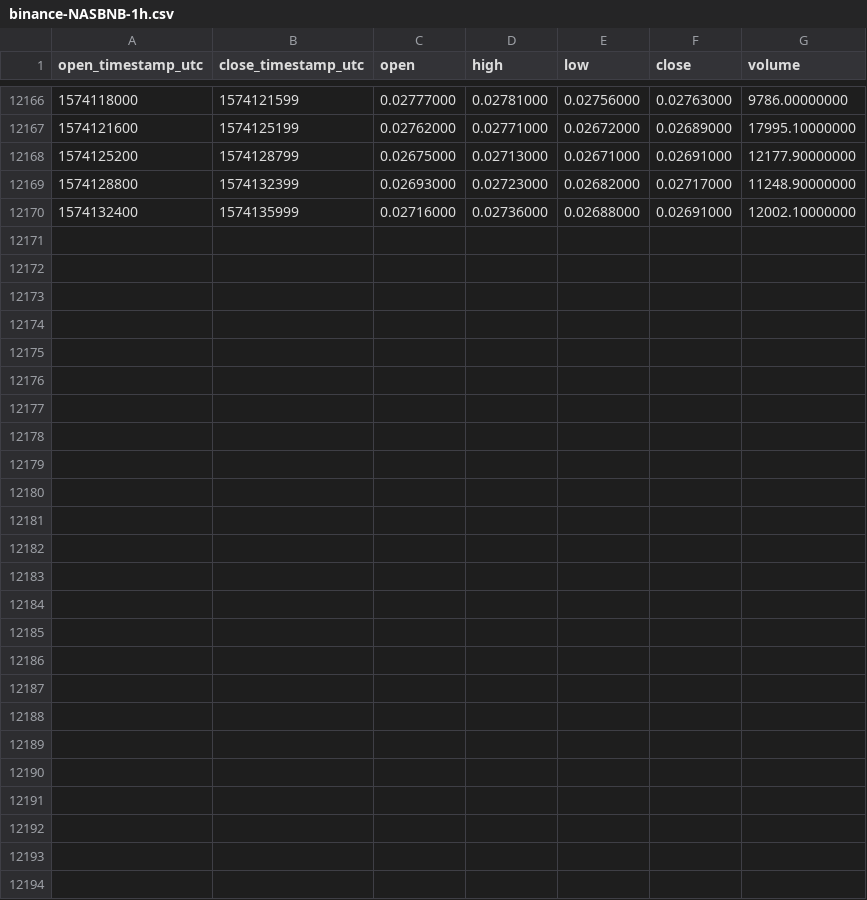
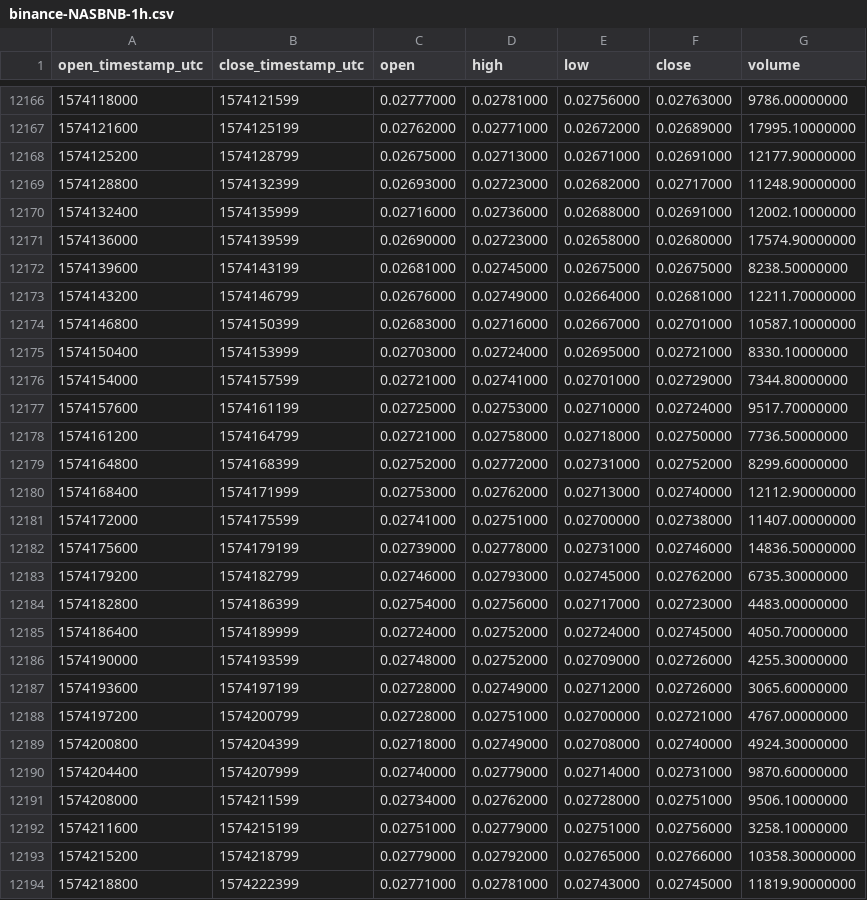
Before and after one commit to cryptobigbro/binance-NASBNB, a CSV file: binance-NASBNB-1h.csv, drawn as a sheet; only a part is shown, gaps mark what is left out.

Commit message:
Update OHLCV data.

```diff
--- a/binance-NASBNB-1h.csv
+++ b/binance-NASBNB-1h.csv
@@ -12170 +12170,25 @@ open_timestamp_utc,close_timestamp_utc,open,high,low,close,volume
 1574132400,1574135999,0.02716000,0.02736000,0.02688000,0.02691000,12002.10000000
+1574136000,1574139599,0.02690000,0.02723000,0.02658000,0.02680000,17574.90000000
+1574139600,1574143199,0.02681000,0.02745000,0.02675000,0.02675000,8238.50000000
+1574143200,1574146799,0.02676000,0.02749000,0.02664000,0.02681000,12211.70000000
+1574146800,1574150399,0.02683000,0.02716000,0.02667000,0.02701000,10587.10000000
+1574150400,1574153999,0.02703000,0.02724000,0.02695000,0.02721000,8330.10000000
+1574154000,1574157599,0.02721000,0.02741000,0.02701000,0.02729000,7344.80000000
+1574157600,1574161199,0.02725000,0.02753000,0.02710000,0.02724000,9517.70000000
+1574161200,1574164799,0.02721000,0.02758000,0.02718000,0.02750000,7736.50000000
+1574164800,1574168399,0.02752000,0.02772000,0.02731000,0.02752000,8299.60000000
+1574168400,1574171999,0.02753000,0.02762000,0.02713000,0.02740000,12112.90000000
+1574172000,1574175599,0.02741000,0.02751000,0.02700000,0.02738000,11407.00000000
+1574175600,1574179199,0.02739000,0.02778000,0.02731000,0.02746000,14836.50000000
+1574179200,1574182799,0.02746000,0.02793000,0.02745000,0.02762000,6735.30000000
+1574182800,1574186399,0.02754000,0.02756000,0.02717000,0.02723000,4483.00000000
+1574186400,1574189999,0.02724000,0.02752000,0.02724000,0.02745000,4050.70000000
+1574190000,1574193599,0.02748000,0.02752000,0.02709000,0.02726000,4255.30000000
+1574193600,1574197199,0.02728000,0.02749000,0.02712000,0.02726000,3065.60000000
+1574197200,1574200799,0.02728000,0.02751000,0.02700000,0.02721000,4767.00000000
+1574200800,1574204399,0.02718000,0.02749000,0.02708000,0.02740000,4924.30000000
+1574204400,1574207999,0.02740000,0.02779000,0.02714000,0.02731000,9870.60000000
+1574208000,1574211599,0.02734000,0.02762000,0.02728000,0.02751000,9506.10000000
+1574211600,1574215199,0.02751000,0.02779000,0.02751000,0.02756000,3258.10000000
+1574215200,1574218799,0.02779000,0.02792000,0.02765000,0.02766000,10358.30000000
+1574218800,1574222399,0.02771000,0.02781000,0.02743000,0.02745000,11819.90000000
```
Also changed, not shown: binance-NASBNB-1d.csv.
